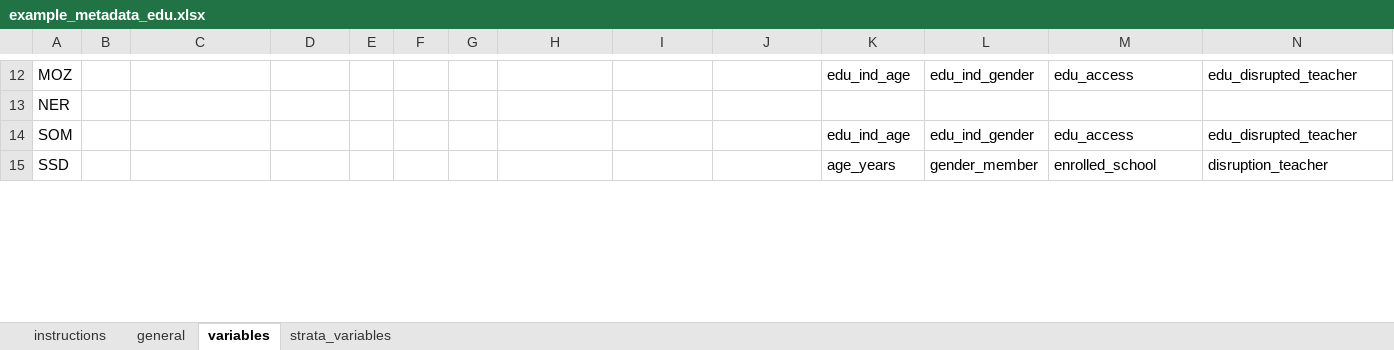
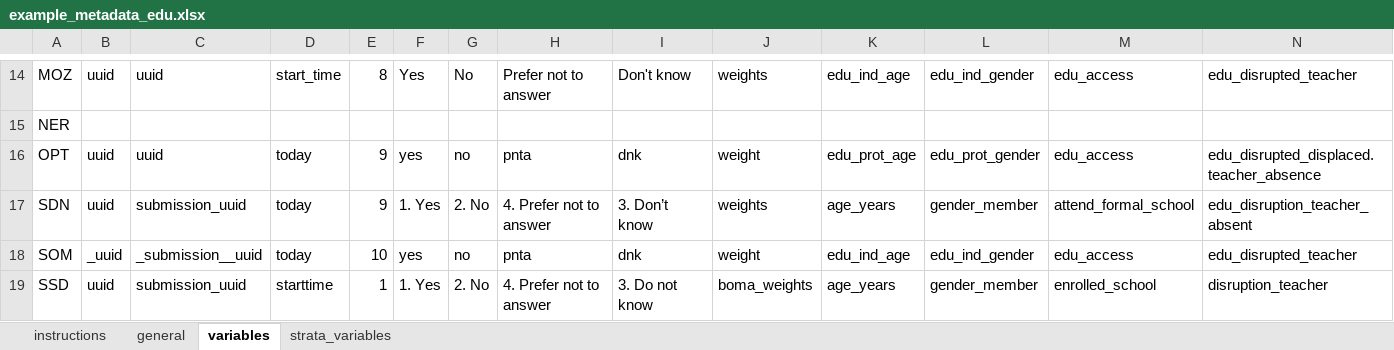
Before and after one commit to martivit/EduAnalysisTool, an Excel workbook: input_tool/01_metadata/example_metadata_edu.xlsx, sheet variables, drawn as a sheet; only a part is shown, gaps mark what is left out; values as stored, in another font and other column widths than the file's, no cell formats; conditional formats not drawn; addresses are those after the commit; rows hold the shown columns only; the diff covers the shown part only; the diff names each change by its address in the sheet, - before the commit and + after, or states it on an @@ line.

```diff
--- a/input_tool/01_metadata/example_metadata_edu.xlsx (sheet variables)
+++ b/input_tool/01_metadata/example_metadata_edu.xlsx (sheet variables)
-B14: (empty)
+B14: uuid
-C14: (empty)
+C14: uuid
-D14: (empty)
+D14: start_time
-E14: (empty)
+E14: 8
-F14: (empty)
+F14: Yes
-G14: (empty)
+G14: No
-H14: (empty)
+H14: Prefer not to answer
-I14: (empty)
+I14: Don't know
-J14: (empty)
+J14: weights
@@ row 21 moved to row 16: OPT @@
+row 17: SDN | uuid | submission_uuid | today | 9 | 1. Yes | 2. No | 4. Prefer not to answer | 3. Don’t know | weights | age_years | gender_member | attend_formal_school | edu_disruption_teacher_absent
-B18: (empty)
+B18: _uuid
-C18: (empty)
+C18: _submission__uuid
-D18: (empty)
+D18: today
-E18: (empty)
+E18: 10
-F18: (empty)
+F18: yes
-G18: (empty)
+G18: no
-H18: (empty)
+H18: pnta
-I18: (empty)
+I18: dnk
-J18: (empty)
+J18: weight
-B19: (empty)
+B19: uuid
-C19: (empty)
+C19: submission_uuid
-D19: (empty)
+D19: starttime
-E19: (empty)
+E19: 1
-F19: (empty)
+F19: 1. Yes
-G19: (empty)
+G19: 2. No
-H19: (empty)
+H19: 4. Prefer not to answer
-I19: (empty)
+I19: 3. Do not know
-J19: (empty)
+J19: boma_weights
```
Also changed, not shown: 2 added rows, 3 removed rows and 94 edited cells elsewhere in this sheet, sheet strata_variables, sheet general, sheet instructions, cell formats, 4 other files.
